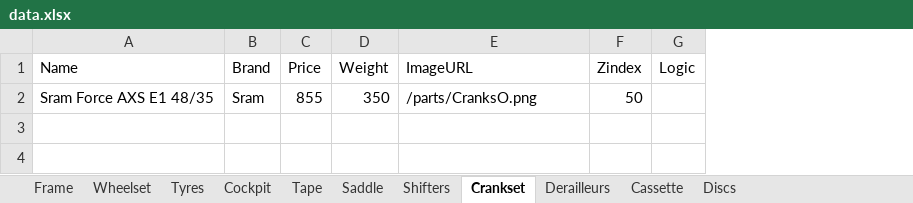
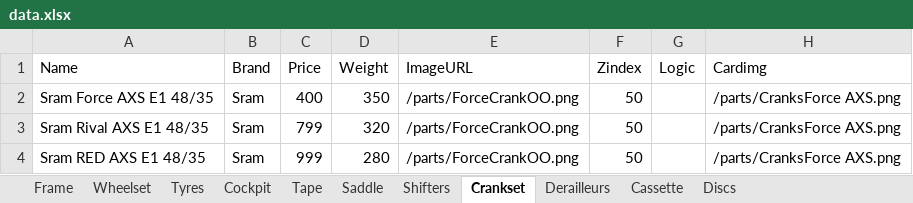
Before and after one commit to VasileAdicto/Adictobike, an Excel workbook: public/data.xlsx, sheet Crankset, drawn as a sheet; values as stored, in another font and other column widths than the file's, no borders; the diff names each change by its address in the sheet, - before the commit and + after, or states it on an @@ line.

```diff
--- a/public/data.xlsx (sheet Crankset)
+++ b/public/data.xlsx (sheet Crankset)
+column H (Cardimg), row 2: /parts/CranksForce AXS.png
-C2 (Price): 855
+C2 (Price): 400
-E2 (ImageURL): /parts/CranksO.png
+E2 (ImageURL): /parts/ForceCrankOO.png
+row 3: Sram Rival AXS E1 48/35 | Sram | 799 | 320 | /parts/ForceCrankOO.png | 50 |  | /parts/CranksForce AXS.png
+row 4: Sram RED AXS E1 48/35 | Sram | 999 | 280 | /parts/ForceCrankOO.png | 50 |  | /parts/CranksForce AXS.png
```
Also changed, not shown: sheet Shifters, sheet Derailleurs, sheet Discs, sheet Cassette, sheet Wheelset, sheet Saddle, 4 more sheets.
